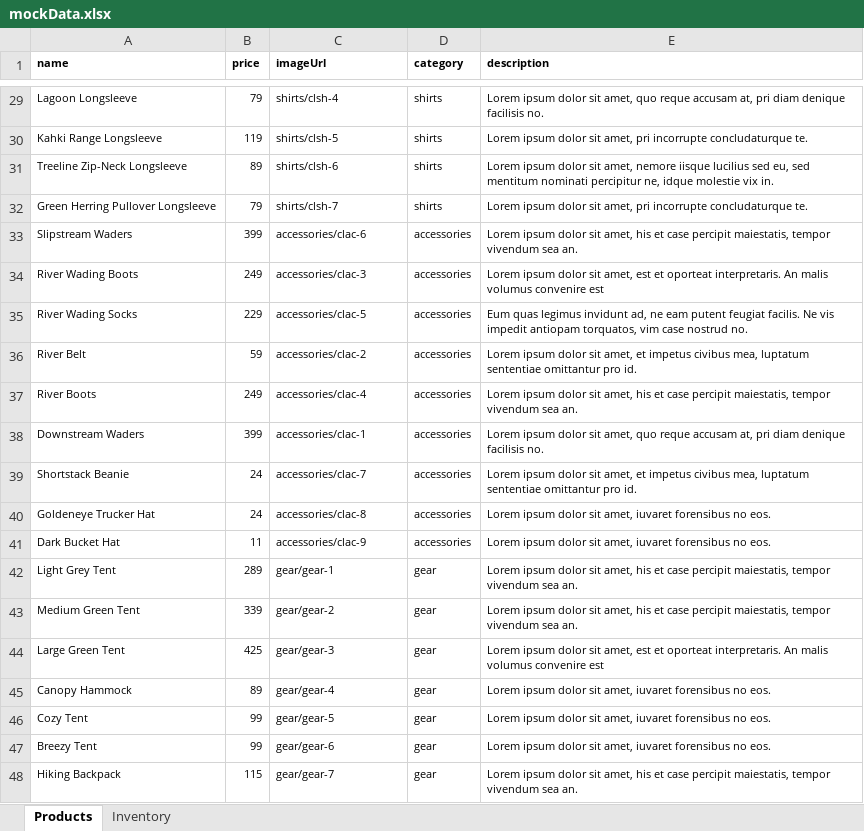
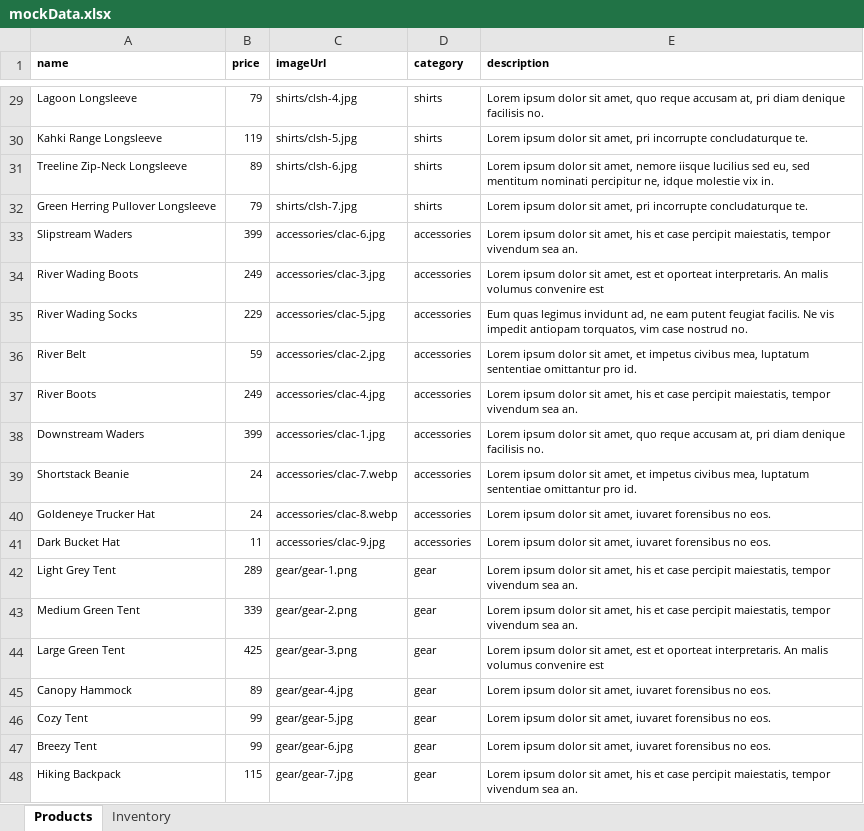
Before and after one commit to grace-shopper-ss/camping-grace, an Excel workbook: server/db/data/mockData.xlsx, sheet Products, drawn as a sheet; only a part is shown, gaps mark what is left out; values as stored, in another font and other column widths than the file's, no borders; the diff covers the shown part only; the diff names each change by its address in the sheet, - before the commit and + after, or states it on an @@ line.

Commit message:
updated imageUrl with extension

```diff
--- a/server/db/data/mockData.xlsx (sheet Products)
+++ b/server/db/data/mockData.xlsx (sheet Products)
-C29 (imageUrl): shirts/clsh-4
+C29 (imageUrl): shirts/clsh-4.jpg
-C30 (imageUrl): shirts/clsh-5
+C30 (imageUrl): shirts/clsh-5.jpg
-C31 (imageUrl): shirts/clsh-6
+C31 (imageUrl): shirts/clsh-6.jpg
-C32 (imageUrl): shirts/clsh-7
+C32 (imageUrl): shirts/clsh-7.jpg
-C33 (imageUrl): accessories/clac-6
+C33 (imageUrl): accessories/clac-6.jpg
-C34 (imageUrl): accessories/clac-3
+C34 (imageUrl): accessories/clac-3.jpg
-C35 (imageUrl): accessories/clac-5
+C35 (imageUrl): accessories/clac-5.jpg
-C36 (imageUrl): accessories/clac-2
+C36 (imageUrl): accessories/clac-2.jpg
-C37 (imageUrl): accessories/clac-4
+C37 (imageUrl): accessories/clac-4.jpg
-C38 (imageUrl): accessories/clac-1
+C38 (imageUrl): accessories/clac-1.jpg
-C39 (imageUrl): accessories/clac-7
+C39 (imageUrl): accessories/clac-7.webp
-C40 (imageUrl): accessories/clac-8
+C40 (imageUrl): accessories/clac-8.webp
-C41 (imageUrl): accessories/clac-9
+C41 (imageUrl): accessories/clac-9.jpg
-C42 (imageUrl): gear/gear-1
+C42 (imageUrl): gear/gear-1.png
-C43 (imageUrl): gear/gear-2
+C43 (imageUrl): gear/gear-2.png
-C44 (imageUrl): gear/gear-3
+C44 (imageUrl): gear/gear-3.png
-C45 (imageUrl): gear/gear-4
+C45 (imageUrl): gear/gear-4.jpg
-C46 (imageUrl): gear/gear-5
+C46 (imageUrl): gear/gear-5.jpg
-C47 (imageUrl): gear/gear-6
+C47 (imageUrl): gear/gear-6.jpg
-C48 (imageUrl): gear/gear-7
+C48 (imageUrl): gear/gear-7.jpg
```
Also changed, not shown: 27 edited cells elsewhere in this sheet, 1 other file.
